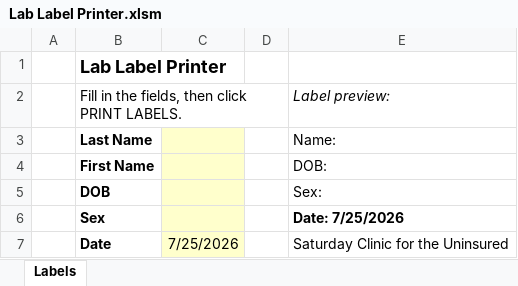
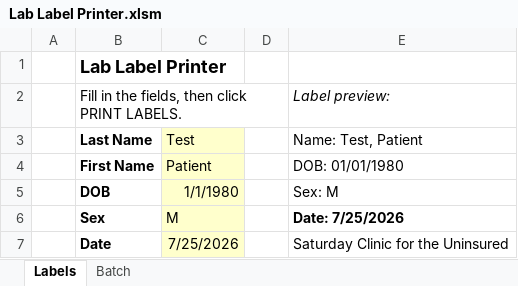
Before and after one commit to JamesSRN/lab-label-printer, an Excel workbook: Lab Label Printer.xlsm, sheet Labels, drawn as a sheet; values as stored, in another font and other column widths than the file's, no borders; charts and pictures not drawn; the diff names each change by its address in the sheet, - before the commit and + after, or states it on an @@ line.

Commit message:
nicer lab labels

```diff
--- a/Lab Label Printer.xlsm (sheet Labels)
+++ b/Lab Label Printer.xlsm (sheet Labels)
+sheet tab: Batch
-C3: (empty)
+C3: Test
-E3: Name:
+E3: Name: Test, Patient
-C4: (empty)
+C4: Patient
-E4: DOB:
+E4: DOB: 01/01/1980
-C5: (empty)
+C5: 1/1/1980
-E5: Sex:
+E5: Sex: M
-C6: (empty)
+C6: M
```
Also changed, not shown: charts or pictures, 5 other files.
